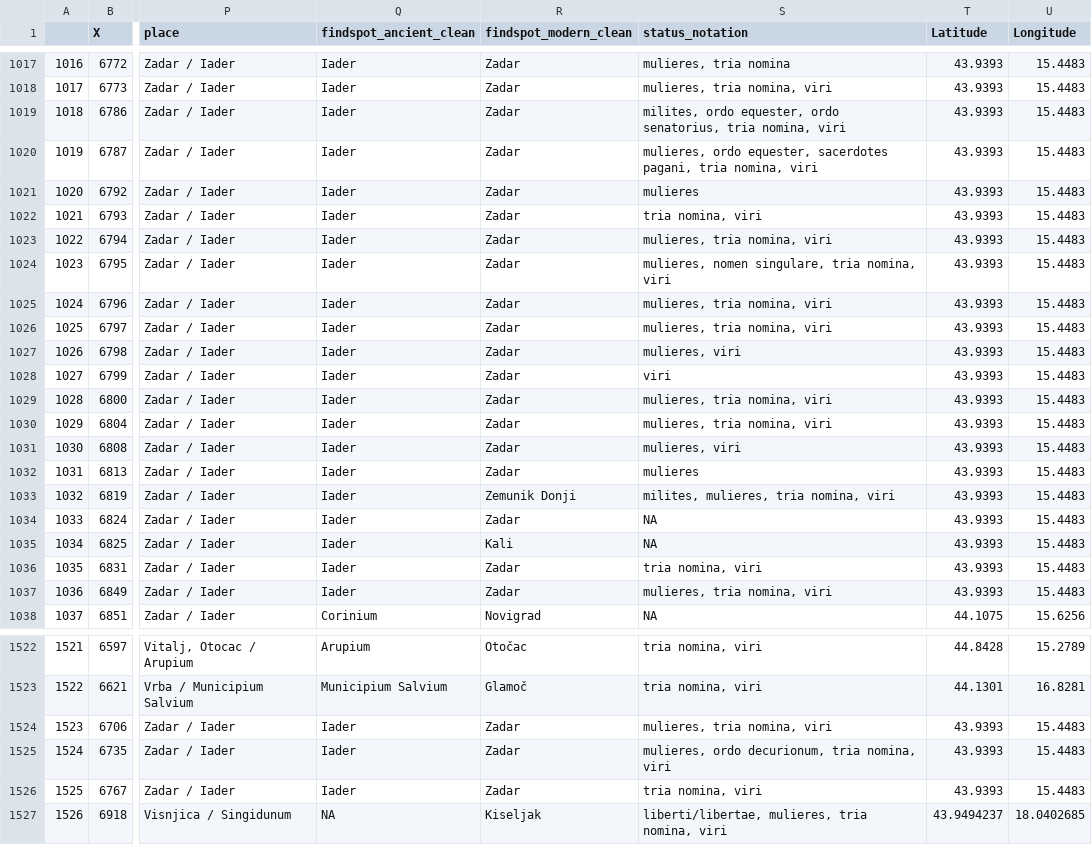
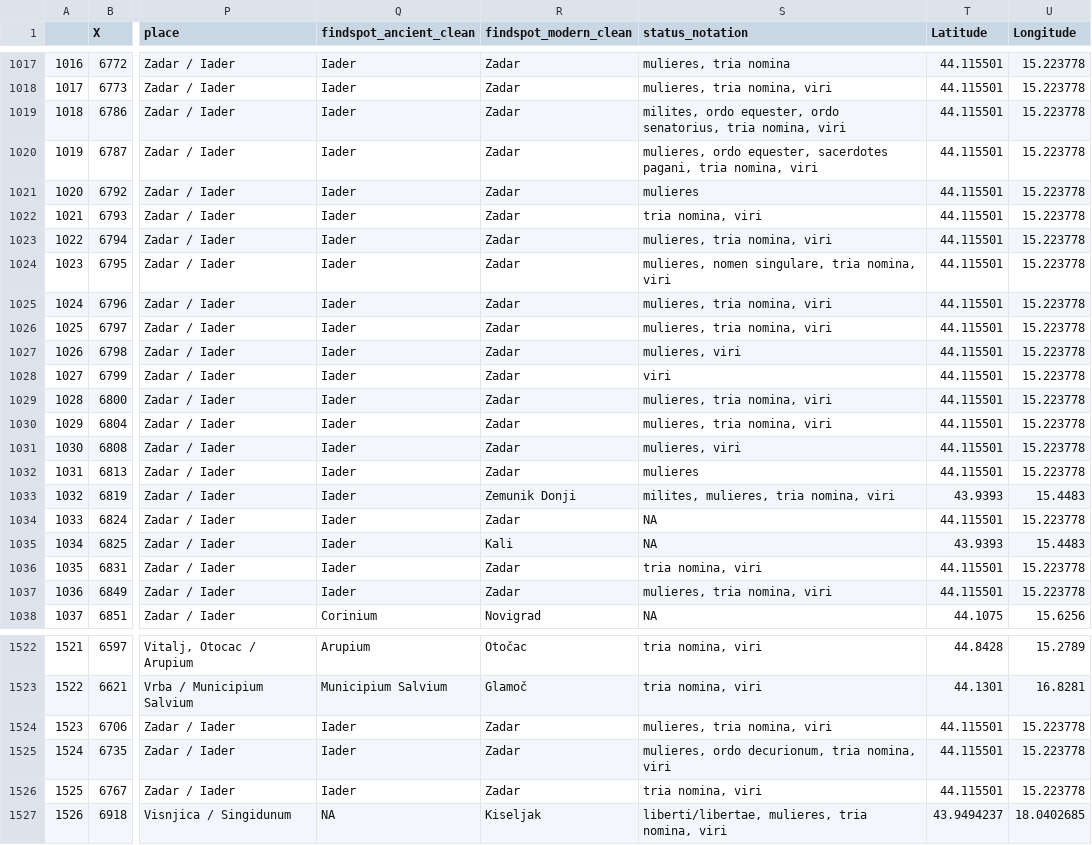
Before and after one commit to EwanSC/Bromans_with_R, a CSV file: output_tables/corpus/LIRE_clean_thesis_Dalmatia_dated.csv, drawn as a sheet; only a part is shown, gaps mark what is left out; the diff covers the shown part only; the diff names each change by its address in the sheet, - before the commit and + after, or states it on an @@ line.

```diff
--- a/output_tables/corpus/LIRE_clean_thesis_Dalmatia_dated.csv
+++ b/output_tables/corpus/LIRE_clean_thesis_Dalmatia_dated.csv
-T1017:T1032 (Latitude): 43.9393
+T1017:T1032 (Latitude): 44.115501
-U1017:U1032 (Longitude): 15.4483
+U1017:U1032 (Longitude): 15.223778
-T1034 (Latitude): 43.9393
+T1034 (Latitude): 44.115501
-U1034 (Longitude): 15.4483
+U1034 (Longitude): 15.223778
-T1036:T1037 (Latitude): 43.9393
+T1036:T1037 (Latitude): 44.115501
-U1036:U1037 (Longitude): 15.4483
+U1036:U1037 (Longitude): 15.223778
-T1524:T1526 (Latitude): 43.9393
+T1524:T1526 (Latitude): 44.115501
-U1524:U1526 (Longitude): 15.4483
+U1524:U1526 (Longitude): 15.223778
```
Also changed, not shown: 146 edited cells elsewhere in this file, output_tables/corpus/LIRE_clean_thesis_Dalmatia_dated_no_salona.csv, output_tables/corpus/LIRE_clean_thesis_corpus.csv, 46 other files.
